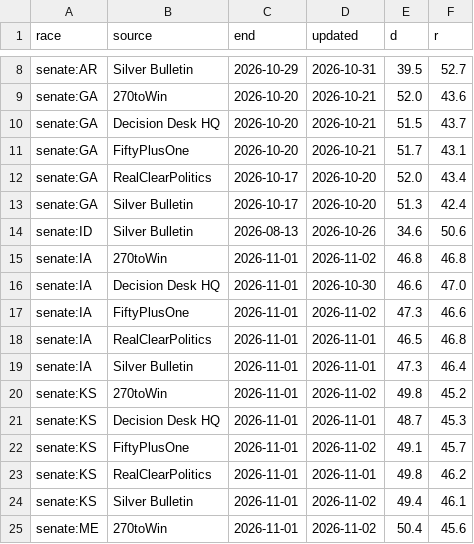
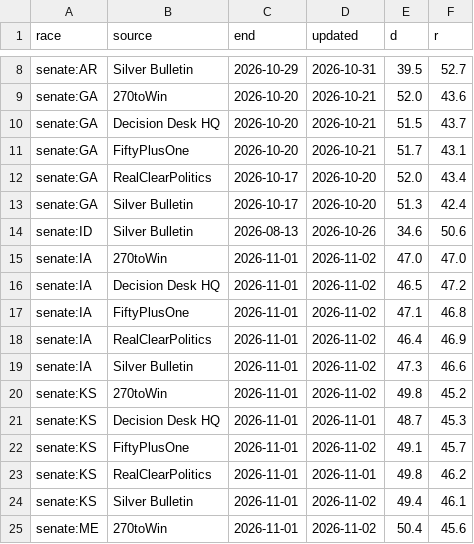
Before and after one commit to KaraZajac/MIDTERMS2026, a CSV file: data/averages.csv, drawn as a sheet; only a part is shown, gaps mark what is left out.

```diff
--- a/data/averages.csv
+++ b/data/averages.csv
@@ -14,7 +14,7 @@ senate:GA,Silver Bulletin,2026-10-17,2026-10-20,51.3,42.4
 senate:ID,Silver Bulletin,2026-08-13,2026-10-26,34.6,50.6
-senate:IA,270toWin,2026-11-01,2026-11-02,46.8,46.8
-senate:IA,Decision Desk HQ,2026-11-01,2026-10-30,46.6,47.0
-senate:IA,FiftyPlusOne,2026-11-01,2026-11-02,47.3,46.6
-senate:IA,RealClearPolitics,2026-11-01,2026-11-01,46.5,46.8
-senate:IA,Silver Bulletin,2026-11-01,2026-11-01,47.3,46.4
+senate:IA,270toWin,2026-11-01,2026-11-02,47.0,47.0
+senate:IA,Decision Desk HQ,2026-11-01,2026-11-02,46.5,47.2
+senate:IA,FiftyPlusOne,2026-11-01,2026-11-02,47.1,46.8
+senate:IA,RealClearPolitics,2026-11-01,2026-11-02,46.4,46.9
+senate:IA,Silver Bulletin,2026-11-01,2026-11-02,47.3,46.6
 senate:KS,270toWin,2026-11-01,2026-11-02,49.8,45.2
```
Also changed, not shown: data/finance.csv, data/polls/races.csv, 18 other files.
